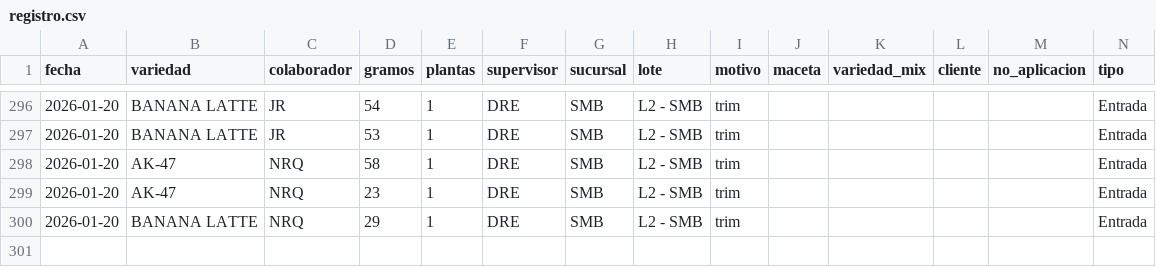
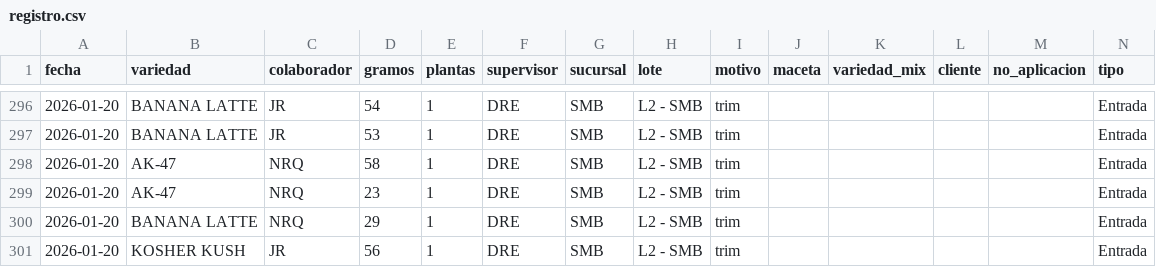
Before and after one commit to ALi3naTEd0/entradas_salidas, a CSV file: registro.csv, drawn as a sheet; only a part is shown, gaps mark what is left out.

Commit message:
Actualización registro 2026-01-21 12:43

```diff
--- a/registro.csv
+++ b/registro.csv
@@ -300 +300,2 @@ fecha,variedad,colaborador,gramos,plantas,supervisor,sucursal,lote,motivo,maceta
 2026-01-20,BANANA LATTE,NRQ,29,1,DRE,SMB,L2 - SMB,trim,,,,,Entrada
+2026-01-20,KOSHER KUSH,JR,56,1,DRE,SMB,L2 - SMB,trim,,,,,Entrada
```
